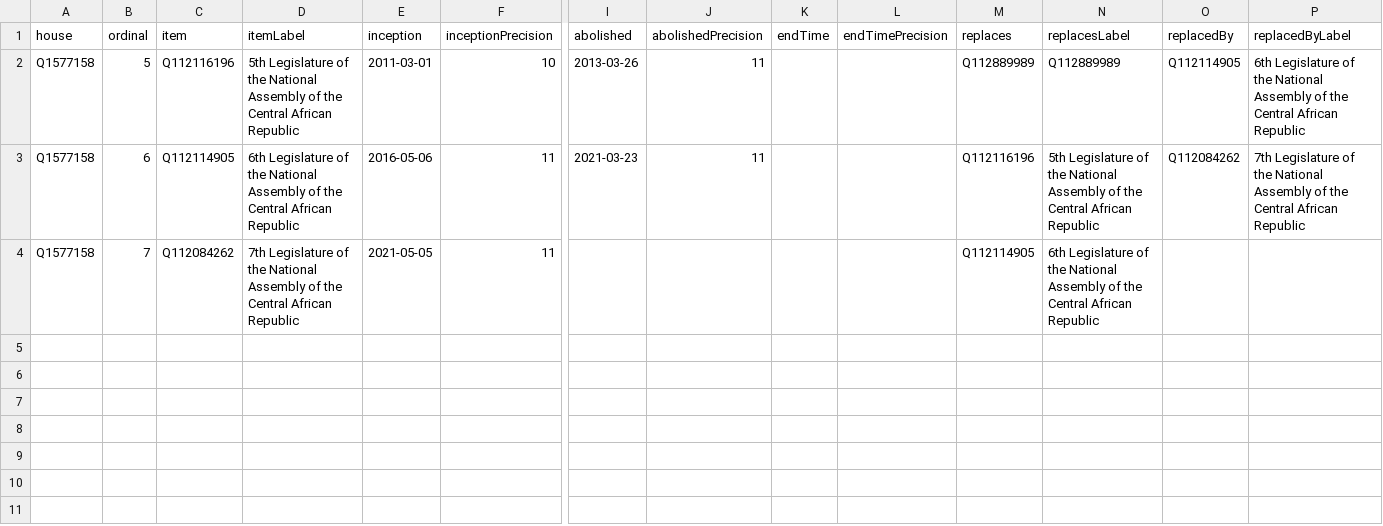
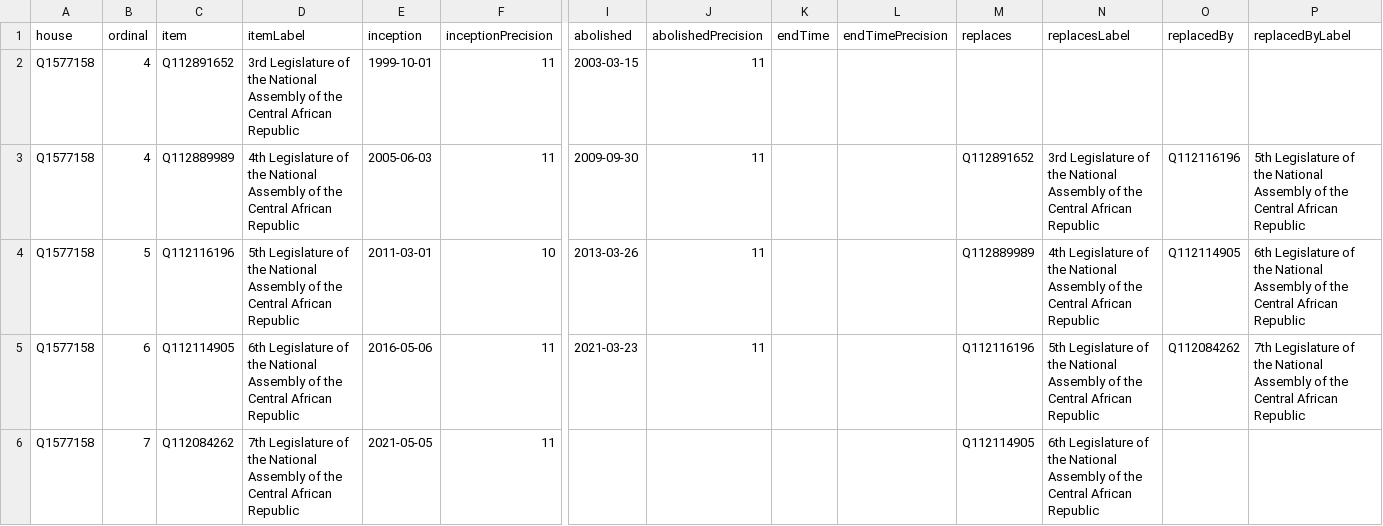
Before and after one commit to every-politician-scrapers/central-african-republic, a CSV file: wikidata/results/all-terms.csv, drawn as a sheet; only a part is shown, gaps mark what is left out; addresses are those after the commit; rows hold the shown columns only; the diff names each change by its address in the sheet, - before the commit and + after, or states it on an @@ line.

Commit message:
Run SPARQL queries

```diff
--- a/wikidata/results/all-terms.csv
+++ b/wikidata/results/all-terms.csv
+row 2: Q1577158 | 4 | Q112891652 | 3rd Legislature of the National Assembly of the Central African Republic | 1999-10-01 | 11 | 2003-03-15 | 11
+row 3: Q1577158 | 4 | Q112889989 | 4th Legislature of the National Assembly of the Central African Republic | 2005-06-03 | 11 | 2009-09-30 | 11 |  |  | Q112891652 | 3rd Legislature of the National Assembly of the Central African Republic | Q112116196 | 5th Legislature of the National Assembly of the Central African Republic
-N4 (replacesLabel): Q112889989
+N4 (replacesLabel): 4th Legislature of the National Assembly of the Central African Republic
```
